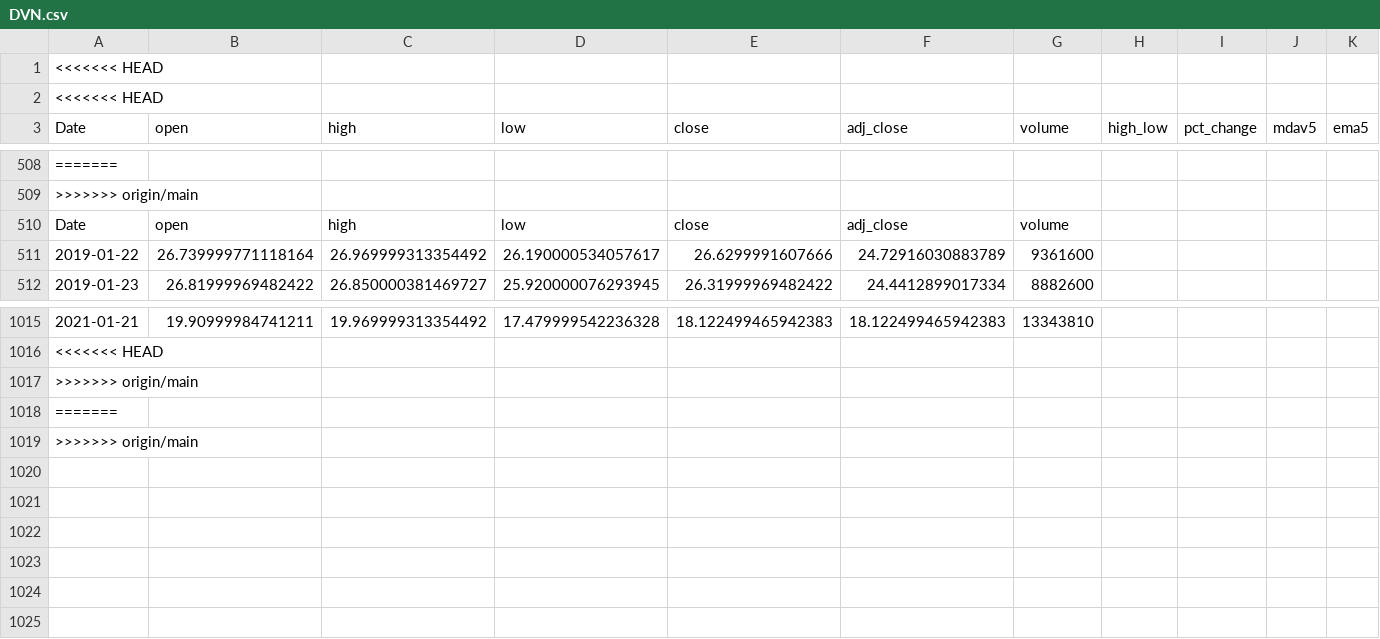
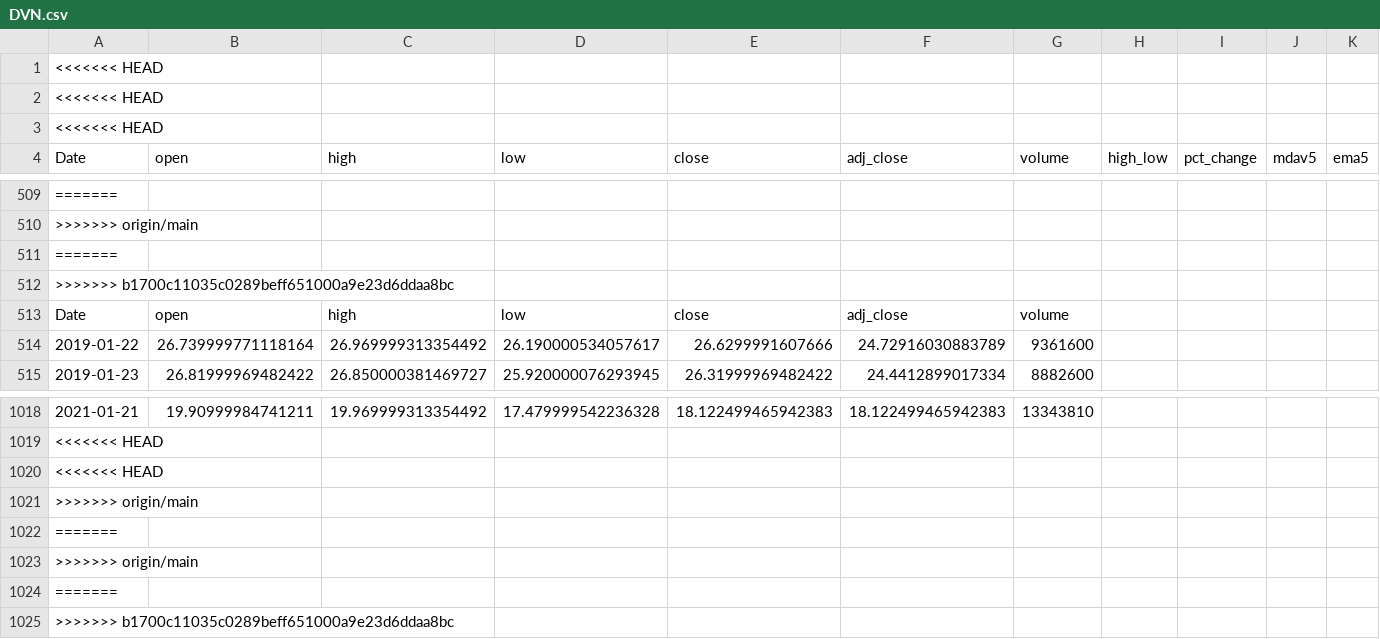
Before and after one commit to JonZagorski/Machine-Learning-Project, a CSV file: DVN.csv, drawn as a sheet; only a part is shown, gaps mark what is left out; rows hold the shown columns only; the diff names each change by its address in the sheet, - before the commit and + after, or states it on an @@ line.

```diff
--- a/DVN.csv
+++ b/DVN.csv
+row 3: <<<<<<< HEAD
+row 511: =======
+row 512: >>>>>>> b1700c11035c0289beff651000a9e23d6ddaa8bc
+row 1020: <<<<<<< HEAD
+row 1024: =======
+row 1025: >>>>>>> b1700c11035c0289beff651000a9e23d6ddaa8bc
```
Also changed, not shown: WMB.csv, 5 other files.
